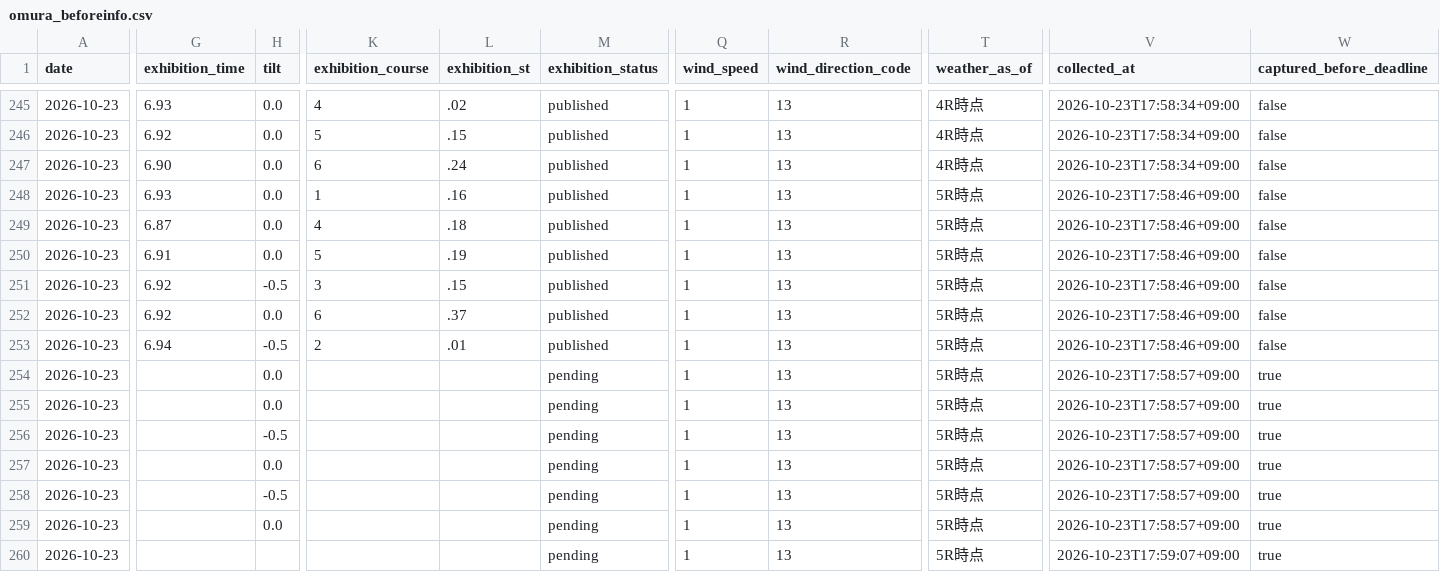
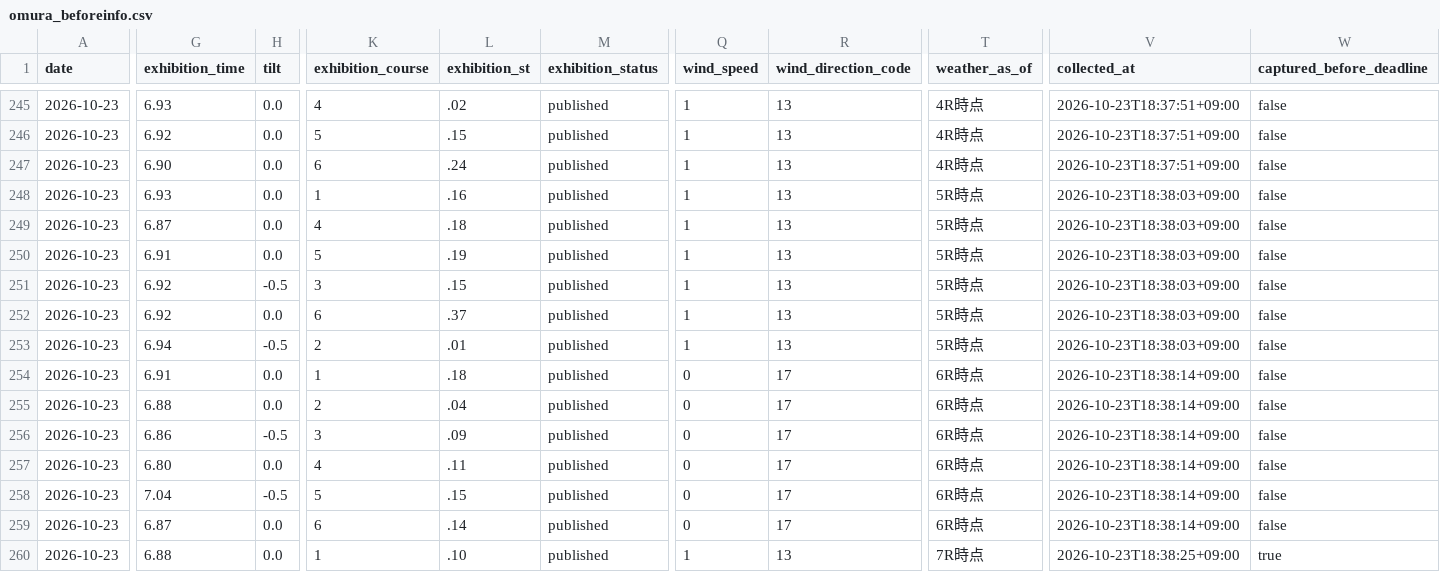
Before and after one commit to kasiwazakilove292-gif/boat-ai-app, a CSV file: data/omura_beforeinfo.csv, drawn as a sheet; only a part is shown, gaps mark what is left out; the diff covers the shown part only; the diff names each change by its address in the sheet, - before the commit and + after, or states it on an @@ line.

```diff
--- a/data/omura_beforeinfo.csv
+++ b/data/omura_beforeinfo.csv
-V245:V247 (collected_at): 2026-10-23T17:58:34+09:00
+V245:V247 (collected_at): 2026-10-23T18:37:51+09:00
-V248:V253 (collected_at): 2026-10-23T17:58:46+09:00
+V248:V253 (collected_at): 2026-10-23T18:38:03+09:00
-G254 (exhibition_time): (empty)
+G254 (exhibition_time): 6.91
-K254 (exhibition_course): (empty)
+K254 (exhibition_course): 1
-L254 (exhibition_st): (empty)
+L254 (exhibition_st): .18
-M254:M260 (exhibition_status): pending
+M254:M260 (exhibition_status): published
-Q254:Q259 (wind_speed): 1
+Q254:Q259 (wind_speed): 0
-R254:R259 (wind_direction_code): 13
+R254:R259 (wind_direction_code): 17
-T254:T259 (weather_as_of): 5R時点
+T254:T259 (weather_as_of): 6R時点
-V254:V259 (collected_at): 2026-10-23T17:58:57+09:00
+V254:V259 (collected_at): 2026-10-23T18:38:14+09:00
-W254:W259 (captured_before_deadline): true
+W254:W259 (captured_before_deadline): false
-G255 (exhibition_time): (empty)
+G255 (exhibition_time): 6.88
-K255 (exhibition_course): (empty)
+K255 (exhibition_course): 2
-L255 (exhibition_st): (empty)
+L255 (exhibition_st): .04
-G256 (exhibition_time): (empty)
+G256 (exhibition_time): 6.86
-K256 (exhibition_course): (empty)
+K256 (exhibition_course): 3
-L256 (exhibition_st): (empty)
+L256 (exhibition_st): .09
-G257 (exhibition_time): (empty)
+G257 (exhibition_time): 6.80
-K257 (exhibition_course): (empty)
+K257 (exhibition_course): 4
-L257 (exhibition_st): (empty)
+L257 (exhibition_st): .11
-G258 (exhibition_time): (empty)
+G258 (exhibition_time): 7.04
-K258 (exhibition_course): (empty)
+K258 (exhibition_course): 5
-L258 (exhibition_st): (empty)
+L258 (exhibition_st): .15
-G259 (exhibition_time): (empty)
+G259 (exhibition_time): 6.87
-K259 (exhibition_course): (empty)
+K259 (exhibition_course): 6
-L259 (exhibition_st): (empty)
+L259 (exhibition_st): .14
-G260 (exhibition_time): (empty)
+G260 (exhibition_time): 6.88
-H260 (tilt): (empty)
+H260 (tilt): 0.0
-K260 (exhibition_course): (empty)
+K260 (exhibition_course): 1
-L260 (exhibition_st): (empty)
+L260 (exhibition_st): .10
-T260 (weather_as_of): 5R時点
+T260 (weather_as_of): 7R時点
-V260 (collected_at): 2026-10-23T17:59:07+09:00
+V260 (collected_at): 2026-10-23T18:38:25+09:00
```
Also changed, not shown: 124 edited cells elsewhere in this file, 2 other files.
